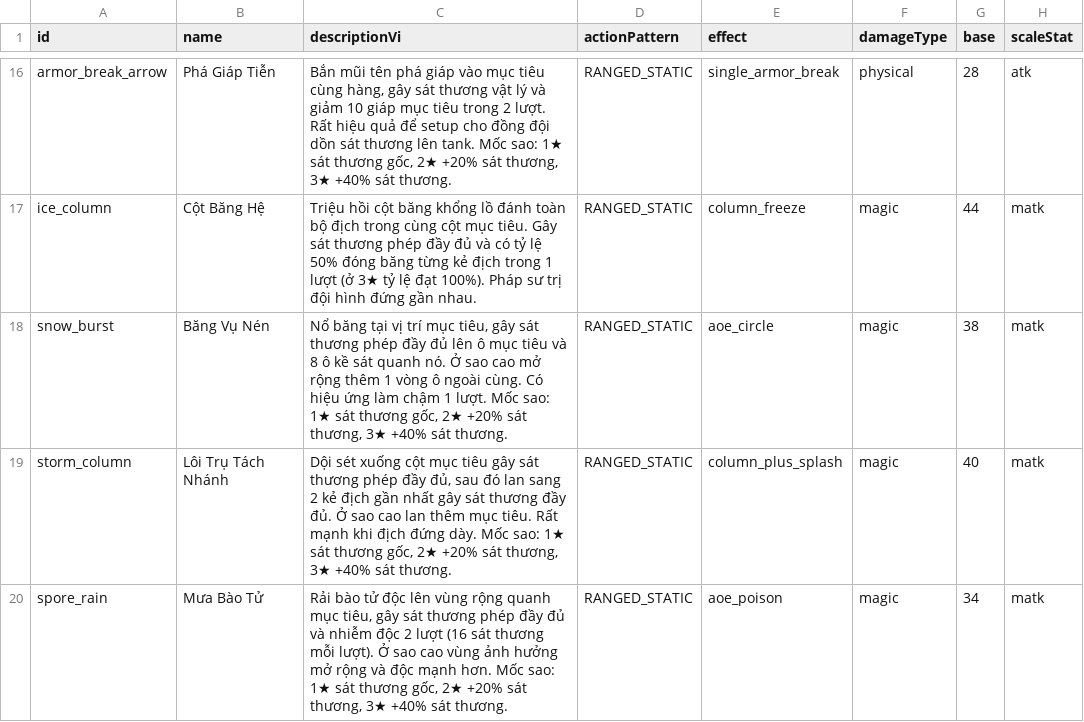
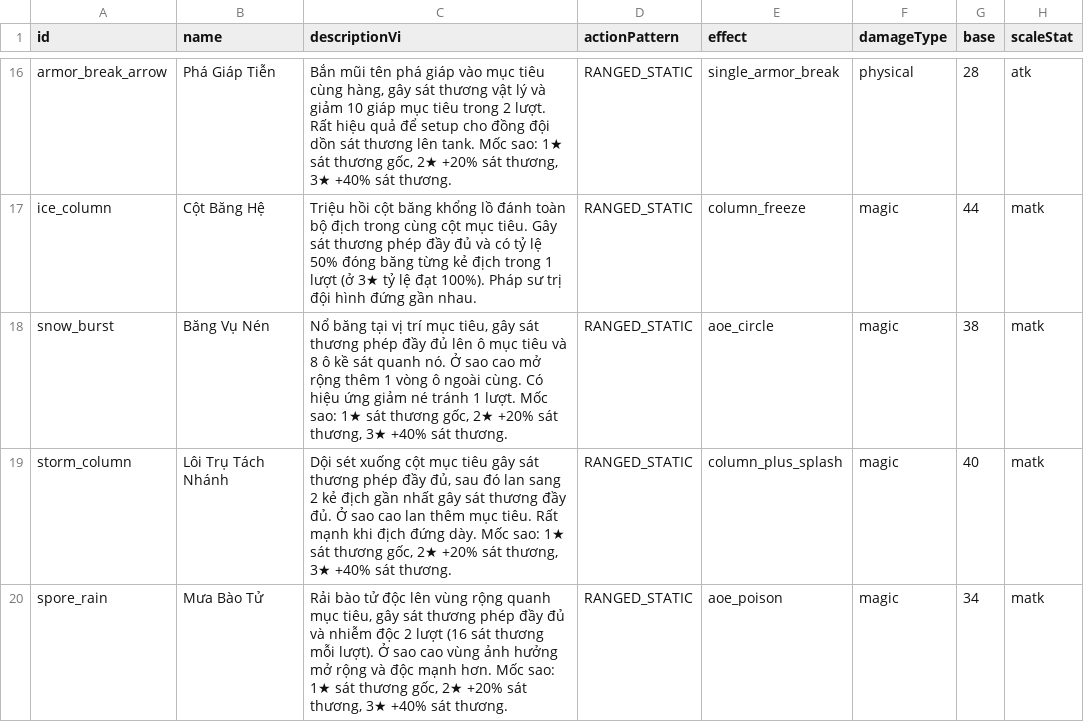
Before and after one commit to thaiGO2003/Game, a CSV file: game/data/skills.csv, drawn as a sheet; only a part is shown, gaps mark what is left out; the diff covers the shown part only; the diff names each change by its address in the sheet, - before the commit and + after, or states it on an @@ line.

```diff
--- a/game/data/skills.csv
+++ b/game/data/skills.csv
-C18 (descriptionVi): …hiệu ứng làm chậm 1 lượt.…
+C18 (descriptionVi): …hiệu ứng giảm né tránh 1 lượt.…
```
Also changed, not shown: 3 edited cells elsewhere in this file, 56 other files.
